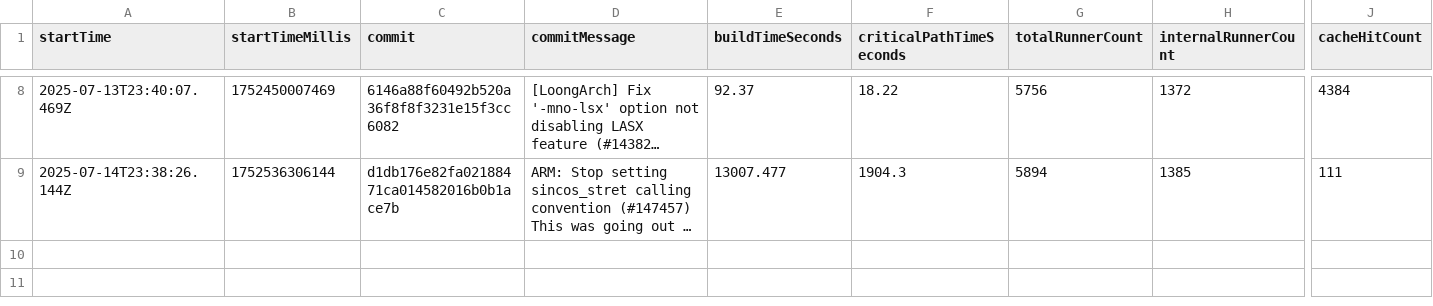
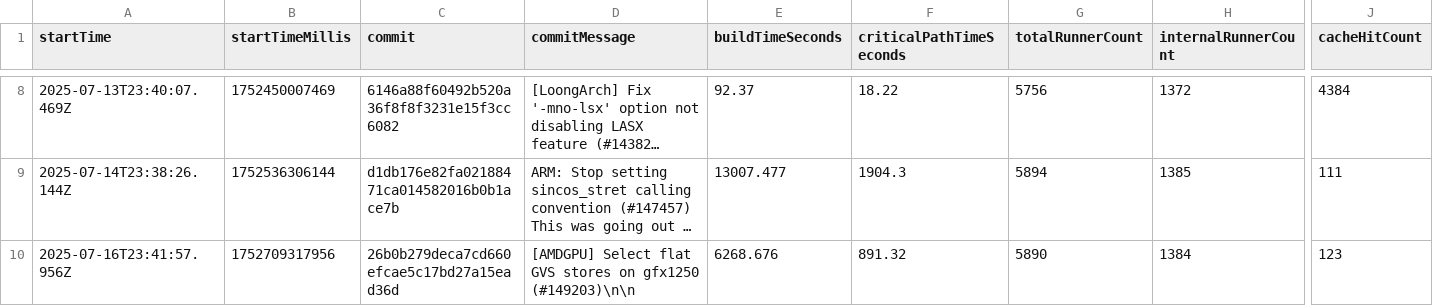
Before and after one commit to ayewo/nativelink-rbe-benchmarks, a CSV file: remote-caching.csv, drawn as a sheet; only a part is shown, gaps mark what is left out; long unchanged cells end in …; rows hold the shown columns only; the diff names each change by its address in the sheet, - before the commit and + after, or states it on an @@ line.

```diff
--- a/remote-caching.csv
+++ b/remote-caching.csv
+row 10: 2025-07-16T23:41:57.956Z | 1752709317956 | 26b0b279deca7cd660efcae5c17bd27a15ead36d | [AMDGPU] Select flat GVS stores on gfx1250 (#149203)\n\n | 6268.676 | 891.32 | 5890 | 1384 | 123
```
Also changed, not shown: remote-execution.csv.
